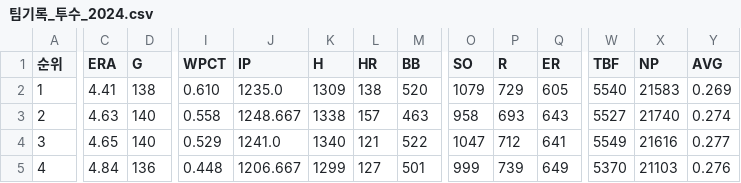
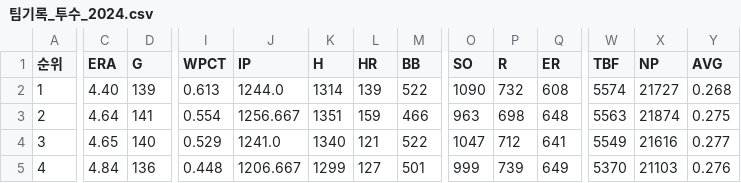
Before and after one commit to syeon8344/betnet_python, a CSV file: src/crawl_csv/pitcher/팀기록_투수_2024.csv, drawn as a sheet; only a part is shown, gaps mark what is left out; the diff covers the shown part only; the diff names each change by its address in the sheet, - before the commit and + after, or states it on an @@ line.

```diff
--- a/src/crawl_csv/pitcher/팀기록_투수_2024.csv
+++ b/src/crawl_csv/pitcher/팀기록_투수_2024.csv
-C2 (ERA): 4.41
+C2 (ERA): 4.40
-D2 (G): 138
+D2 (G): 139
-I2 (WPCT): 0.610
+I2 (WPCT): 0.613
-J2 (IP): 1235.0
+J2 (IP): 1244.0
-K2 (H): 1309
+K2 (H): 1314
-L2 (HR): 138
+L2 (HR): 139
-M2 (BB): 520
+M2 (BB): 522
-O2 (SO): 1079
+O2 (SO): 1090
-P2 (R): 729
+P2 (R): 732
-Q2 (ER): 605
+Q2 (ER): 608
-W2 (TBF): 5540
+W2 (TBF): 5574
-X2 (NP): 21583
+X2 (NP): 21727
-Y2 (AVG): 0.269
+Y2 (AVG): 0.268
-C3 (ERA): 4.63
+C3 (ERA): 4.64
-D3 (G): 140
+D3 (G): 141
-I3 (WPCT): 0.558
+I3 (WPCT): 0.554
-J3 (IP): 1248.667
+J3 (IP): 1256.667
-K3 (H): 1338
+K3 (H): 1351
-L3 (HR): 157
+L3 (HR): 159
-M3 (BB): 463
+M3 (BB): 466
-O3 (SO): 958
+O3 (SO): 963
-P3 (R): 693
+P3 (R): 698
-Q3 (ER): 643
+Q3 (ER): 648
-W3 (TBF): 5527
+W3 (TBF): 5563
-X3 (NP): 21740
+X3 (NP): 21874
-Y3 (AVG): 0.274
+Y3 (AVG): 0.275
```
Also changed, not shown: 84 edited cells elsewhere in this file, src/crawl_csv/hitter/팀기록_타자_2024.csv, src/crawl_csv/kbreport/kbreport_2024.csv, 3 other files.
